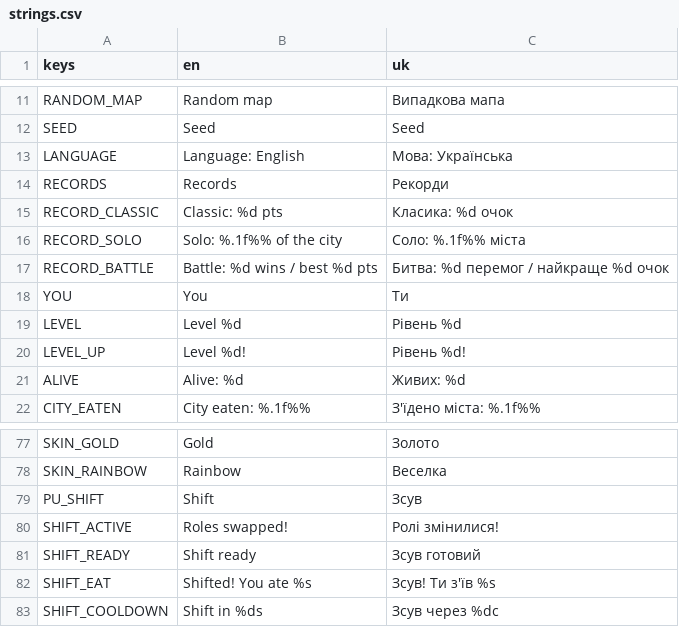
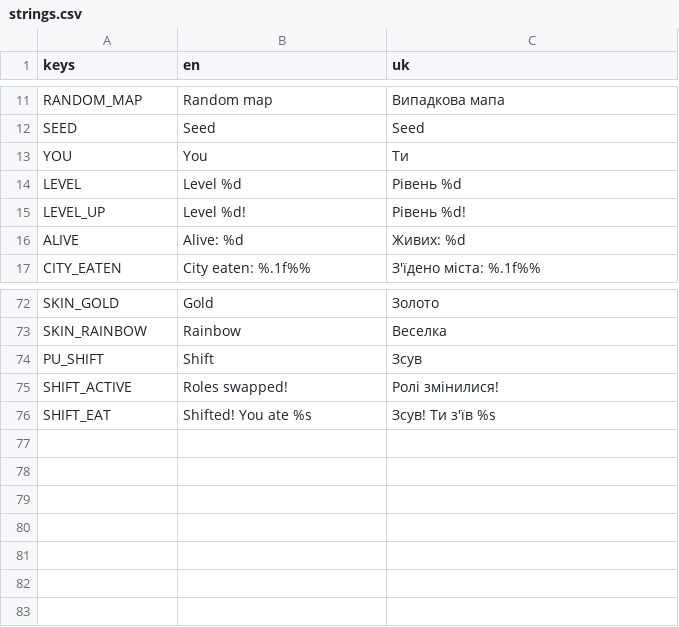
Before and after one commit to dsidxavekko/openhole, a CSV file: i18n/strings.csv, drawn as a sheet; only a part is shown, gaps mark what is left out.

Commit message:
Drop unused UI strings

```diff
--- a/i18n/strings.csv
+++ b/i18n/strings.csv
@@ -12,7 +12,2 @@ RANDOM_MAP,Random map,Випадкова мапа
 SEED,Seed,Seed
-LANGUAGE,Language: English,Мова: Українська
-RECORDS,Records,Рекорди
-RECORD_CLASSIC,Classic: %d pts,Класика: %d очок
-RECORD_SOLO,Solo: %.1f%% of the city,Соло: %.1f%% міста
-RECORD_BATTLE,Battle: %d wins / best %d pts,Битва: %d перемог / найкраще %d очок
 YOU,You,Ти
@@ -80,4 +75,2 @@ PU_SHIFT,Shift,Зсув
 SHIFT_ACTIVE,Roles swapped!,Ролі змінилися!
-SHIFT_READY,Shift ready,Зсув готовий
 SHIFT_EAT,Shifted! You ate %s,Зсув! Ти з'їв %s
-SHIFT_COOLDOWN,Shift in %ds,Зсув через %dс
```
